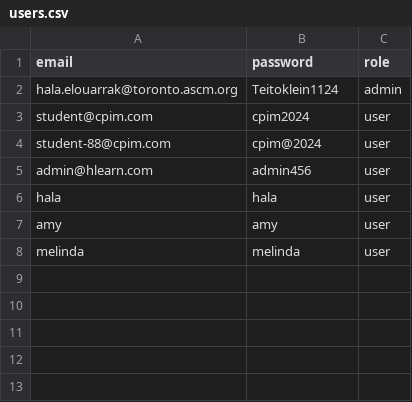
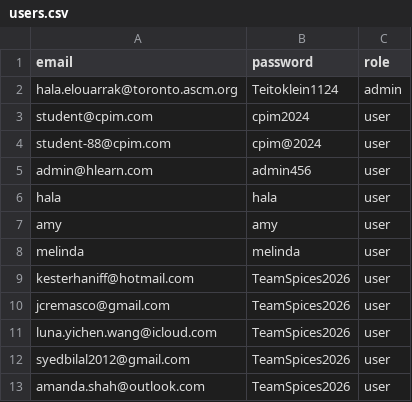
Before and after one commit to halouly/HLearn-CPIM9-Tracker, a CSV file: users.csv, drawn as a sheet; the diff names each change by its address in the sheet, - before the commit and + after, or states it on an @@ line.

Commit message:
Update users.csv

```diff
--- a/users.csv
+++ b/users.csv
+row 9: kesterhaniff@hotmail.com | TeamSpices2026 | user
+row 10: jcremasco@gmail.com | TeamSpices2026 | user
+row 11: luna.yichen.wang@icloud.com | TeamSpices2026 | user
+row 12: syedbilal2012@gmail.com | TeamSpices2026 | user
+row 13: amanda.shah@outlook.com | TeamSpices2026 | user
```
